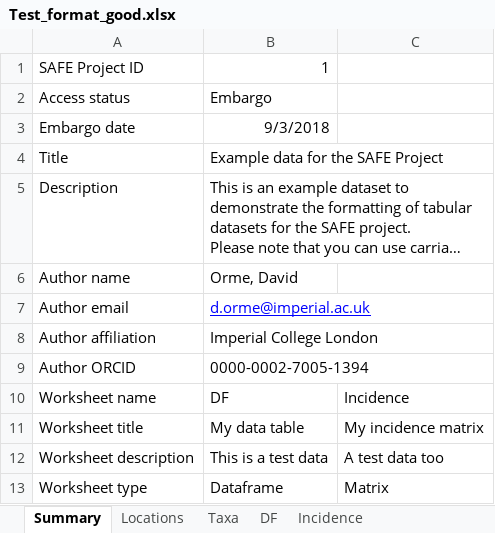
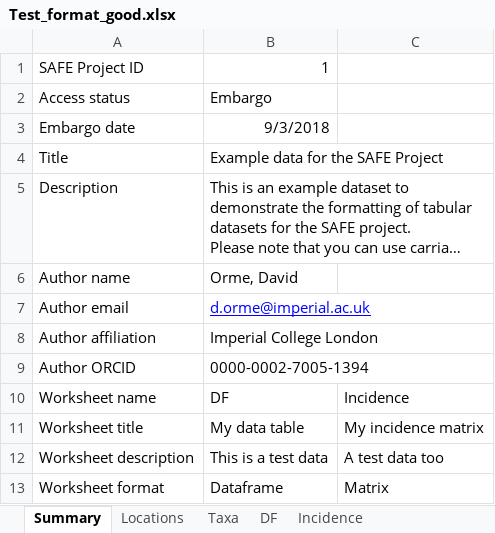
Before and after one commit to ImperialCollegeLondon/safedata_validator, an Excel workbook: Test_format_good.xlsx, sheet Summary, drawn as a sheet; long unchanged cells end in …; values as stored, in another font and other column widths than the file's, no borders; the diff names each change by its address in the sheet, - before the commit and + after, or states it on an @@ line.

Commit message:
Some PEP8 tidying and changed dictionary key 'type' to something less dumb

```diff
--- a/Test_format_good.xlsx (sheet Summary)
+++ b/Test_format_good.xlsx (sheet Summary)
-A13: Worksheet type
+A13: Worksheet format
```
Also changed, not shown: sheet DF, Test_format_bad.xlsx, 1 other file.
